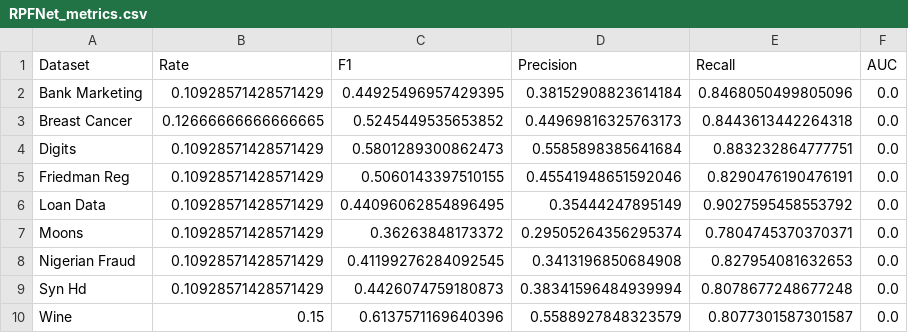
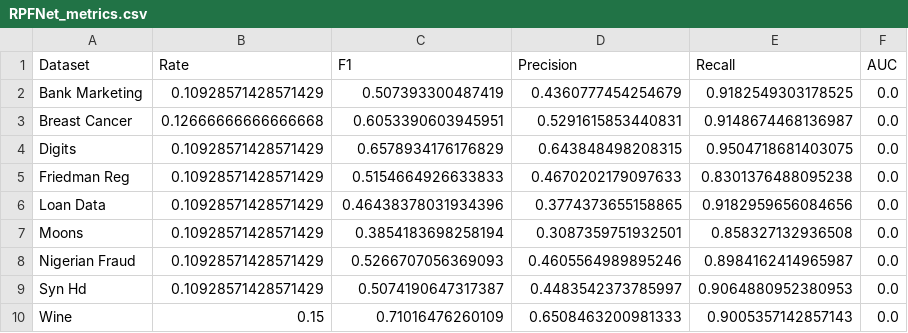
Before and after one commit to Lakshan-Costa/RPFNet, a CSV file: RPFNet_metrics.csv, drawn as a sheet.

```diff
--- a/RPFNet_metrics.csv
+++ b/RPFNet_metrics.csv
@@ -1,10 +1,10 @@
 Dataset,Rate,F1,Precision,Recall,AUC
-Bank Marketing,0.10928571428571429,0.44925496957429395,0.38152908823614184,0.8468050499805096,0.0
-Breast Cancer,0.12666666666666665,0.5245449535653852,0.44969816325763173,0.8443613442264318,0.0
-Digits,0.10928571428571429,0.5801289300862473,0.5585898385641684,0.883232864777751,0.0
-Friedman Reg,0.10928571428571429,0.5060143397510155,0.45541948651592046,0.8290476190476191,0.0
-Loan Data,0.10928571428571429,0.44096062854896495,0.35444247895149,0.9027595458553792,0.0
-Moons,0.10928571428571429,0.36263848173372,0.29505264356295374,0.7804745370370371,0.0
-Nigerian Fraud,0.10928571428571429,0.41199276284092545,0.3413196850684908,0.827954081632653,0.0
-Syn Hd,0.10928571428571429,0.4426074759180873,0.38341596484939994,0.8078677248677248,0.0
-Wine,0.15,0.6137571169640396,0.5588927848323579,0.8077301587301587,0.0
+Bank Marketing,0.10928571428571429,0.507393300487419,0.4360777454254679,0.9182549303178525,0.0
+Breast Cancer,0.12666666666666668,0.6053390603945951,0.5291615853440831,0.9148674468136987,0.0
+Digits,0.10928571428571429,0.6578934176176829,0.643848498208315,0.9504718681403075,0.0
+Friedman Reg,0.10928571428571429,0.5154664926633833,0.4670202179097633,0.8301376488095238,0.0
+Loan Data,0.10928571428571429,0.46438378031934396,0.3774373655158865,0.9182959656084656,0.0
+Moons,0.10928571428571429,0.3854183698258194,0.3087359751932501,0.858327132936508,0.0
+Nigerian Fraud,0.10928571428571429,0.5266707056369093,0.4605564989895246,0.8984162414965987,0.0
+Syn Hd,0.10928571428571429,0.5074190647317387,0.4483542373785997,0.9064880952380953,0.0
+Wine,0.15,0.71016476260109,0.6508463200981333,0.9005357142857143,0.0
```
Also changed, not shown: 49 other files.
